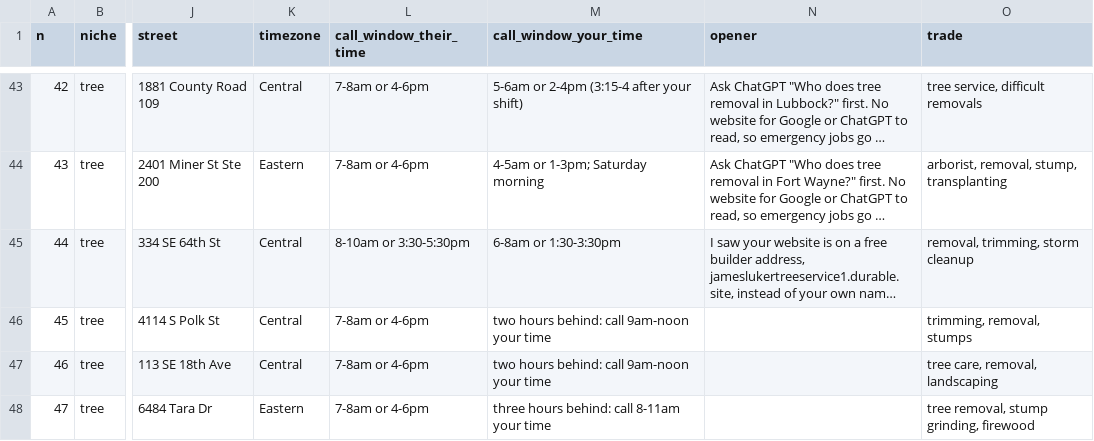
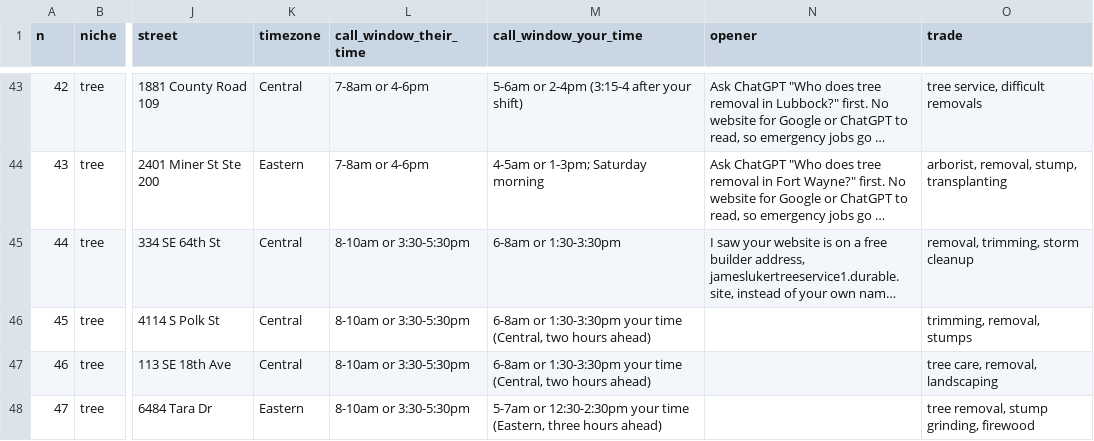
Before and after one commit to millytest2/builtfor, a CSV file: output/master_call_list.csv, drawn as a sheet; only a part is shown, gaps mark what is left out; long unchanged cells end in …; the diff names each change by its address in the sheet, - before the commit and + after, or states it on an @@ line.

```diff
--- a/output/master_call_list.csv
+++ b/output/master_call_list.csv
-L46:L48 (call_window_their_time): 7-8am or 4-6pm
+L46:L48 (call_window_their_time): 8-10am or 3:30-5:30pm
-M46:M47 (call_window_your_time): two hours behind: call 9am-noon your time
+M46:M47 (call_window_your_time): 6-8am or 1:30-3:30pm your time (Central, two hours ahead)
-M48 (call_window_your_time): three hours behind: call 8-11am your time
+M48 (call_window_your_time): 5-7am or 12:30-2:30pm your time (Eastern, three hours ahead)
```
Also changed, not shown: output/call_list_simple.csv.
